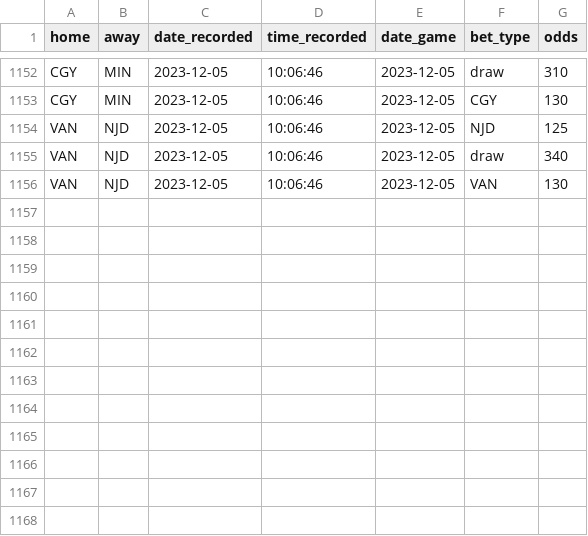
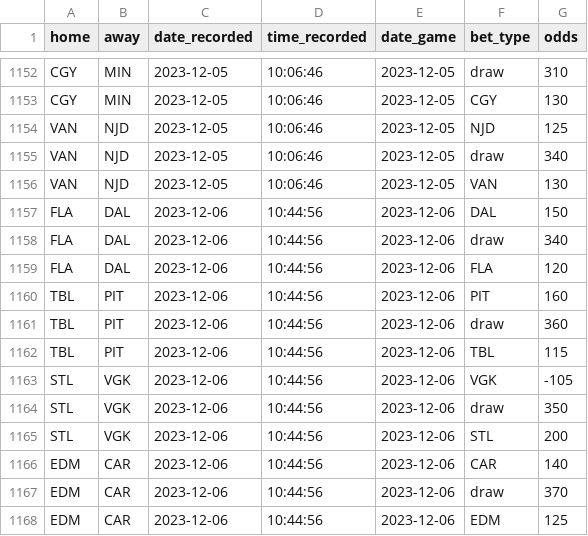
Before and after one commit to michalekb11/NHL-expected-goals, a CSV file: data/daily/odds/60min_odds.csv, drawn as a sheet; only a part is shown, gaps mark what is left out; the diff names each change by its address in the sheet, - before the commit and + after, or states it on an @@ line.

Commit message:
daily scrape

```diff
--- a/data/daily/odds/60min_odds.csv
+++ b/data/daily/odds/60min_odds.csv
+row 1157: FLA | DAL | 2023-12-06 | 10:44:56 | 2023-12-06 | DAL | 150
+row 1158: FLA | DAL | 2023-12-06 | 10:44:56 | 2023-12-06 | draw | 340
+row 1159: FLA | DAL | 2023-12-06 | 10:44:56 | 2023-12-06 | FLA | 120
+row 1160: TBL | PIT | 2023-12-06 | 10:44:56 | 2023-12-06 | PIT | 160
+row 1161: TBL | PIT | 2023-12-06 | 10:44:56 | 2023-12-06 | draw | 360
+row 1162: TBL | PIT | 2023-12-06 | 10:44:56 | 2023-12-06 | TBL | 115
+row 1163: STL | VGK | 2023-12-06 | 10:44:56 | 2023-12-06 | VGK | -105
+row 1164: STL | VGK | 2023-12-06 | 10:44:56 | 2023-12-06 | draw | 350
+row 1165: STL | VGK | 2023-12-06 | 10:44:56 | 2023-12-06 | STL | 200
+row 1166: EDM | CAR | 2023-12-06 | 10:44:56 | 2023-12-06 | CAR | 140
+row 1167: EDM | CAR | 2023-12-06 | 10:44:56 | 2023-12-06 | draw | 370
+row 1168: EDM | CAR | 2023-12-06 | 10:44:56 | 2023-12-06 | EDM | 125
```
Also changed, not shown: data/daily/DF_projected_goalies.csv, data/daily/odds/ml_odds.csv, 5 other files.
